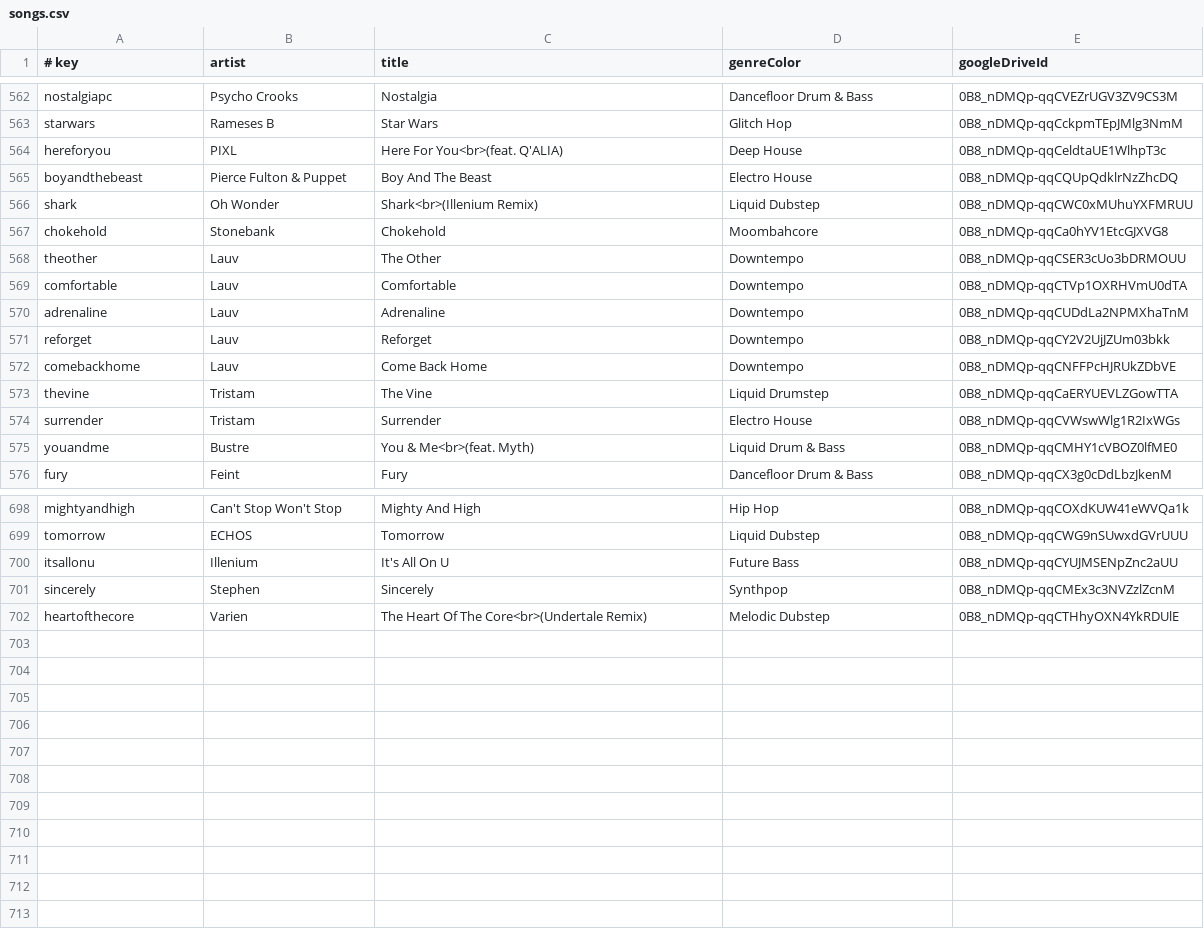
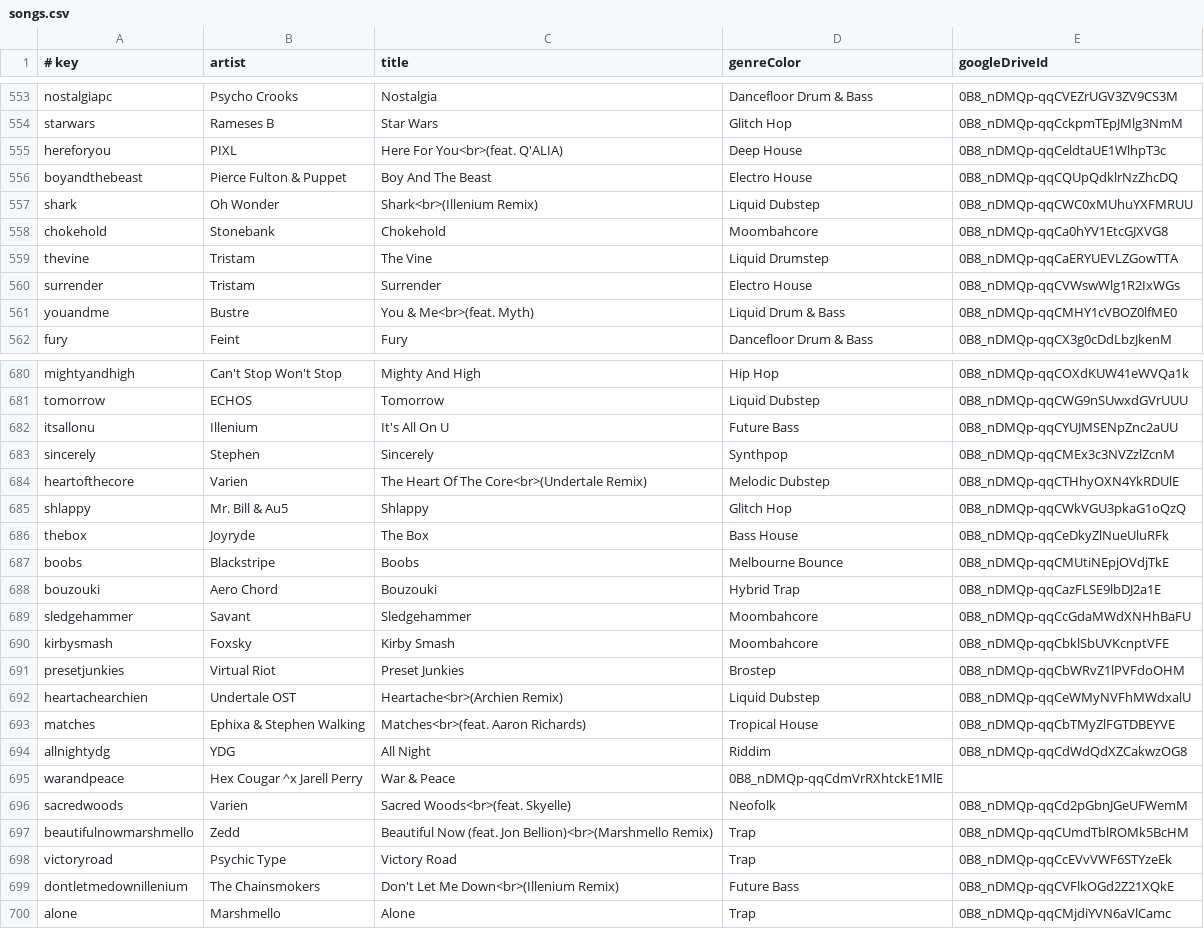
Before and after one commit to caseif/vis.js, a CSV file: songs.csv, drawn as a sheet; only a part is shown, gaps mark what is left out; removed rows and columns are numbered as before the commit, all else as after; the diff covers the shown part only; the diff names each change by its address in the sheet, - before the commit and + after, or states it on an @@ line.

Commit message:
Update some libraries, fix some songs, add some songs, remove some songs

```diff
--- a/songs.csv
+++ b/songs.csv
-row 568: theother | Lauv | The Other | Downtempo | 0B8_nDMQp-qqCSER3cUo3bDRMOUU
-row 569: comfortable | Lauv | Comfortable | Downtempo | 0B8_nDMQp-qqCTVp1OXRHVmU0dTA
-row 570: adrenaline | Lauv | Adrenaline | Downtempo | 0B8_nDMQp-qqCUDdLa2NPMXhaTnM
-row 571: reforget | Lauv | Reforget | Downtempo | 0B8_nDMQp-qqCY2V2UjJZUm03bkk
-row 572: comebackhome | Lauv | Come Back Home | Downtempo | 0B8_nDMQp-qqCNFFPcHJRUkZDbVE
+row 685: shlappy | Mr. Bill & Au5 | Shlappy | Glitch Hop | 0B8_nDMQp-qqCWkVGU3pkaG1oQzQ
+row 686: thebox | Joyryde | The Box | Bass House | 0B8_nDMQp-qqCeDkyZlNueUluRFk
+row 687: boobs | Blackstripe | Boobs | Melbourne Bounce | 0B8_nDMQp-qqCMUtiNEpjOVdjTkE
+row 688: bouzouki | Aero Chord | Bouzouki | Hybrid Trap | 0B8_nDMQp-qqCazFLSE9lbDJ2a1E
+row 689: sledgehammer | Savant | Sledgehammer | Moombahcore | 0B8_nDMQp-qqCcGdaMWdXNHhBaFU
+row 690: kirbysmash | Foxsky | Kirby Smash | Moombahcore | 0B8_nDMQp-qqCbklSbUVKcnptVFE
+row 691: presetjunkies | Virtual Riot | Preset Junkies | Brostep | 0B8_nDMQp-qqCbWRvZ1lPVFdoOHM
+row 692: heartachearchien | Undertale OST | Heartache<br>(Archien Remix) | Liquid Dubstep | 0B8_nDMQp-qqCeWMyNVFhMWdxalU
+row 693: matches | Ephixa & Stephen Walking | Matches<br>(feat. Aaron Richards) | Tropical House | 0B8_nDMQp-qqCbTMyZlFGTDBEYVE
+row 694: allnightydg | YDG | All Night | Riddim | 0B8_nDMQp-qqCdWdQdXZCakwzOG8
+row 695: warandpeace | Hex Cougar ^x Jarell Perry | War & Peace | 0B8_nDMQp-qqCdmVrRXhtckE1MlE
+row 696: sacredwoods | Varien | Sacred Woods<br>(feat. Skyelle) | Neofolk | 0B8_nDMQp-qqCd2pGbnJGeUFWemM
+row 697: beautifulnowmarshmello | Zedd | Beautiful Now (feat. Jon Bellion)<br>(Marshmello Remix) | Trap | 0B8_nDMQp-qqCUmdTblROMk5BcHM
+row 698: victoryroad | Psychic Type | Victory Road | Trap | 0B8_nDMQp-qqCcEVvVWF6STYzeEk
+row 699: dontletmedownillenium | The Chainsmokers | Don't Let Me Down<br>(Illenium Remix) | Future Bass | 0B8_nDMQp-qqCVFlkOGd2Z21XQkE
+row 700: alone | Marshmello | Alone | Trap | 0B8_nDMQp-qqCMjdiYVN6aVlCamc
```
Also changed, not shown: 13 removed rows and 14 edited cells elsewhere in this file, 1 other file.
